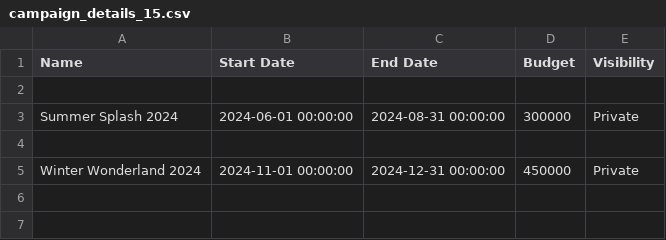
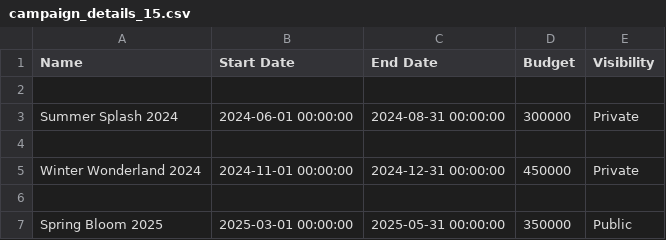
Before and after one commit to srupat/Influencer-Engagement-Sponsorship-Coordination-Platform, a CSV file: application/jobs/campaign_details_15.csv, drawn as a sheet; the diff names each change by its address in the sheet, - before the commit and + after, or states it on an @@ line.

```diff
--- a/application/jobs/campaign_details_15.csv
+++ b/application/jobs/campaign_details_15.csv
+row 6: (empty)
+row 7: Spring Bloom 2025 | 2025-03-01 00:00:00 | 2025-05-31 00:00:00 | 350000 | Public
```
Also changed, not shown: 1 other file.
